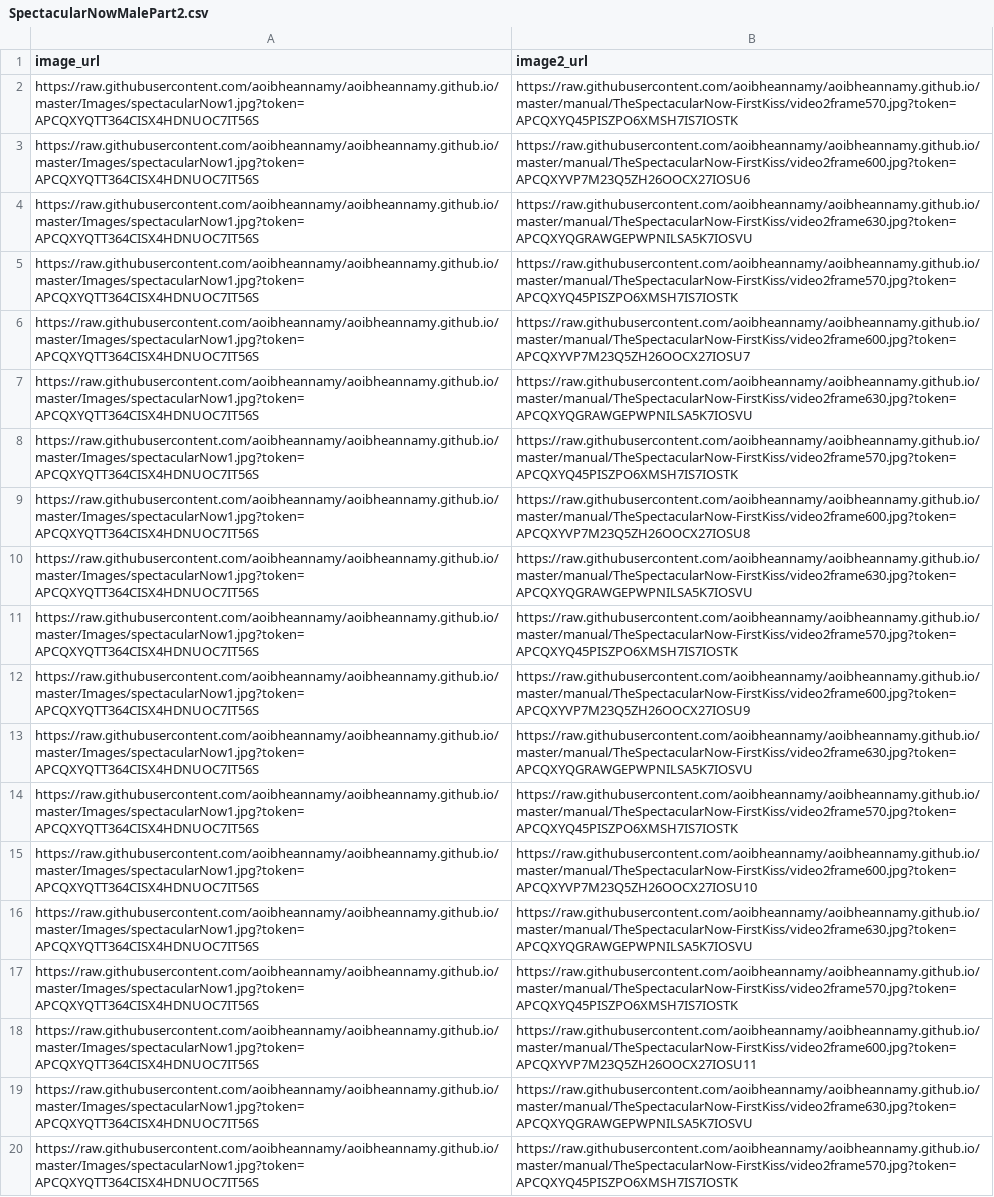
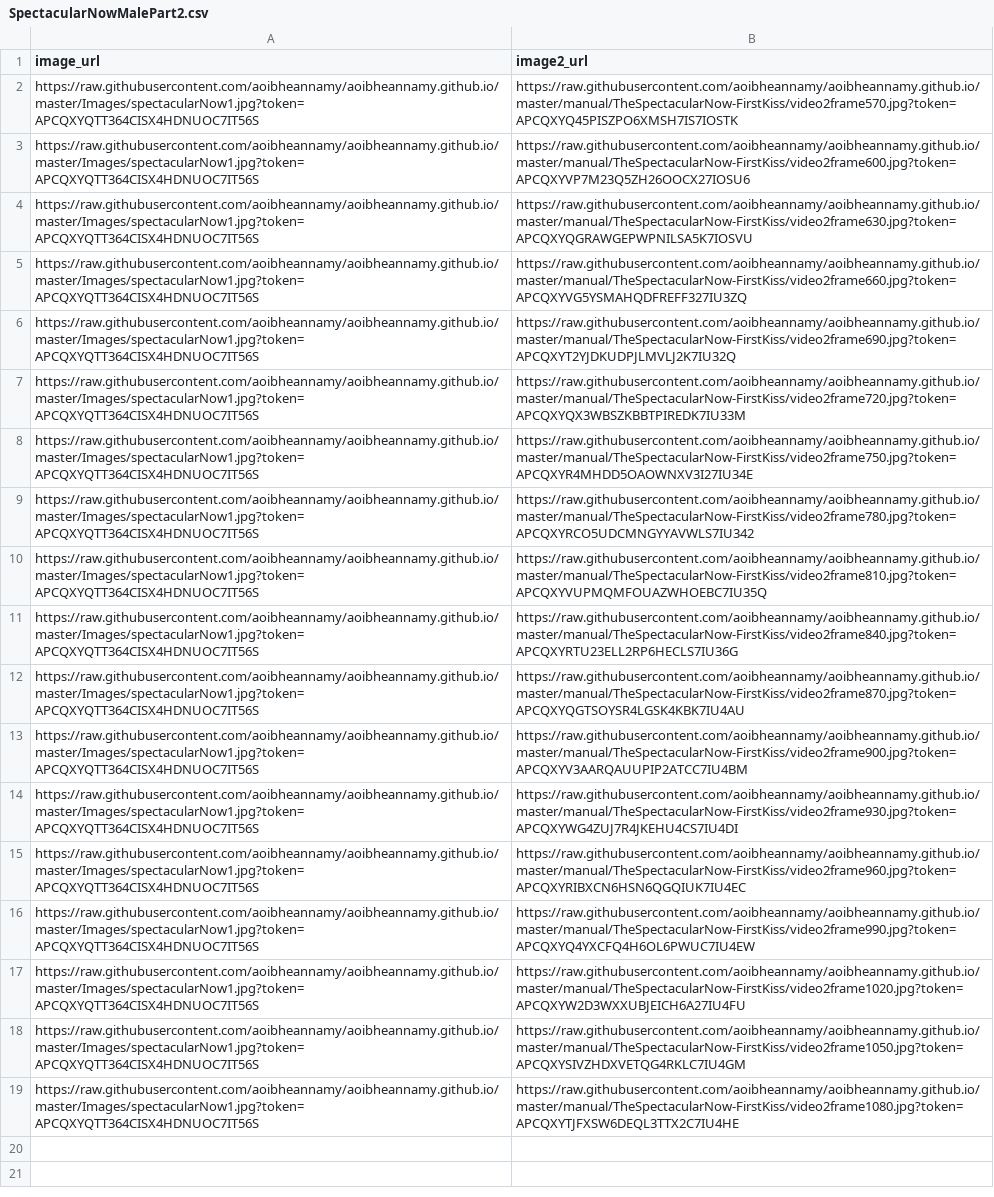
Before and after one commit to aoibheannamy/aoibheannamy.github.io, a CSV file: TurkInputFiles/SpectacularNowMalePart2.csv, drawn as a sheet; the diff names each change by its address in the sheet, - before the commit and + after, or states it on an @@ line.

```diff
--- a/TurkInputFiles/SpectacularNowMalePart2.csv
+++ b/TurkInputFiles/SpectacularNowMalePart2.csv
-B5 (image2_url): https://raw.githubusercontent.com/aoibheannamy/aoibheannamy.github.io/master/manual/TheSpectacularNow-FirstKiss/video2frame570.jpg?token=APCQXYQ45PISZPO6XMSH7IS7IOSTK
+B5 (image2_url): https://raw.githubusercontent.com/aoibheannamy/aoibheannamy.github.io/master/manual/TheSpectacularNow-FirstKiss/video2frame660.jpg?token=APCQXYVG5YSMAHQDFREFF327IU3ZQ
-B6 (image2_url): https://raw.githubusercontent.com/aoibheannamy/aoibheannamy.github.io/master/manual/TheSpectacularNow-FirstKiss/video2frame600.jpg?token=APCQXYVP7M23Q5ZH26OOCX27IOSU7
+B6 (image2_url): https://raw.githubusercontent.com/aoibheannamy/aoibheannamy.github.io/master/manual/TheSpectacularNow-FirstKiss/video2frame690.jpg?token=APCQXYT2YJDKUDPJLMVLJ2K7IU32Q
-B7 (image2_url): https://raw.githubusercontent.com/aoibheannamy/aoibheannamy.github.io/master/manual/TheSpectacularNow-FirstKiss/video2frame630.jpg?token=APCQXYQGRAWGEPWPNILSA5K7IOSVU
+B7 (image2_url): https://raw.githubusercontent.com/aoibheannamy/aoibheannamy.github.io/master/manual/TheSpectacularNow-FirstKiss/video2frame720.jpg?token=APCQXYQX3WBSZKBBTPIREDK7IU33M
-B8 (image2_url): https://raw.githubusercontent.com/aoibheannamy/aoibheannamy.github.io/master/manual/TheSpectacularNow-FirstKiss/video2frame570.jpg?token=APCQXYQ45PISZPO6XMSH7IS7IOSTK
+B8 (image2_url): https://raw.githubusercontent.com/aoibheannamy/aoibheannamy.github.io/master/manual/TheSpectacularNow-FirstKiss/video2frame750.jpg?token=APCQXYR4MHDD5OAOWNXV3I27IU34E
-B9 (image2_url): https://raw.githubusercontent.com/aoibheannamy/aoibheannamy.github.io/master/manual/TheSpectacularNow-FirstKiss/video2frame600.jpg?token=APCQXYVP7M23Q5ZH26OOCX27IOSU8
+B9 (image2_url): https://raw.githubusercontent.com/aoibheannamy/aoibheannamy.github.io/master/manual/TheSpectacularNow-FirstKiss/video2frame780.jpg?token=APCQXYRCO5UDCMNGYYAVWLS7IU342
-B10 (image2_url): https://raw.githubusercontent.com/aoibheannamy/aoibheannamy.github.io/master/manual/TheSpectacularNow-FirstKiss/video2frame630.jpg?token=APCQXYQGRAWGEPWPNILSA5K7IOSVU
+B10 (image2_url): https://raw.githubusercontent.com/aoibheannamy/aoibheannamy.github.io/master/manual/TheSpectacularNow-FirstKiss/video2frame810.jpg?token=APCQXYVUPMQMFOUAZWHOEBC7IU35Q
-B11 (image2_url): https://raw.githubusercontent.com/aoibheannamy/aoibheannamy.github.io/master/manual/TheSpectacularNow-FirstKiss/video2frame570.jpg?token=APCQXYQ45PISZPO6XMSH7IS7IOSTK
+B11 (image2_url): https://raw.githubusercontent.com/aoibheannamy/aoibheannamy.github.io/master/manual/TheSpectacularNow-FirstKiss/video2frame840.jpg?token=APCQXYRTU23ELL2RP6HECLS7IU36G
-B12 (image2_url): https://raw.githubusercontent.com/aoibheannamy/aoibheannamy.github.io/master/manual/TheSpectacularNow-FirstKiss/video2frame600.jpg?token=APCQXYVP7M23Q5ZH26OOCX27IOSU9
+B12 (image2_url): https://raw.githubusercontent.com/aoibheannamy/aoibheannamy.github.io/master/manual/TheSpectacularNow-FirstKiss/video2frame870.jpg?token=APCQXYQGTSOYSR4LGSK4KBK7IU4AU
-B13 (image2_url): https://raw.githubusercontent.com/aoibheannamy/aoibheannamy.github.io/master/manual/TheSpectacularNow-FirstKiss/video2frame630.jpg?token=APCQXYQGRAWGEPWPNILSA5K7IOSVU
+B13 (image2_url): https://raw.githubusercontent.com/aoibheannamy/aoibheannamy.github.io/master/manual/TheSpectacularNow-FirstKiss/video2frame900.jpg?token=APCQXYV3AARQAUUPIP2ATCC7IU4BM
-B14 (image2_url): https://raw.githubusercontent.com/aoibheannamy/aoibheannamy.github.io/master/manual/TheSpectacularNow-FirstKiss/video2frame570.jpg?token=APCQXYQ45PISZPO6XMSH7IS7IOSTK
+B14 (image2_url): https://raw.githubusercontent.com/aoibheannamy/aoibheannamy.github.io/master/manual/TheSpectacularNow-FirstKiss/video2frame930.jpg?token=APCQXYWG4ZUJ7R4JKEHU4CS7IU4DI
-B15 (image2_url): https://raw.githubusercontent.com/aoibheannamy/aoibheannamy.github.io/master/manual/TheSpectacularNow-FirstKiss/video2frame600.jpg?token=APCQXYVP7M23Q5ZH26OOCX27IOSU10
+B15 (image2_url): https://raw.githubusercontent.com/aoibheannamy/aoibheannamy.github.io/master/manual/TheSpectacularNow-FirstKiss/video2frame960.jpg?token=APCQXYRIBXCN6HSN6QGQIUK7IU4EC
-B16 (image2_url): https://raw.githubusercontent.com/aoibheannamy/aoibheannamy.github.io/master/manual/TheSpectacularNow-FirstKiss/video2frame630.jpg?token=APCQXYQGRAWGEPWPNILSA5K7IOSVU
+B16 (image2_url): https://raw.githubusercontent.com/aoibheannamy/aoibheannamy.github.io/master/manual/TheSpectacularNow-FirstKiss/video2frame990.jpg?token=APCQXYQ4YXCFQ4H6OL6PWUC7IU4EW
-B17 (image2_url): https://raw.githubusercontent.com/aoibheannamy/aoibheannamy.github.io/master/manual/TheSpectacularNow-FirstKiss/video2frame570.jpg?token=APCQXYQ45PISZPO6XMSH7IS7IOSTK
+B17 (image2_url): https://raw.githubusercontent.com/aoibheannamy/aoibheannamy.github.io/master/manual/TheSpectacularNow-FirstKiss/video2frame1020.jpg?token=APCQXYW2D3WXXUBJEICH6A27IU4FU
-B18 (image2_url): https://raw.githubusercontent.com/aoibheannamy/aoibheannamy.github.io/master/manual/TheSpectacularNow-FirstKiss/video2frame600.jpg?token=APCQXYVP7M23Q5ZH26OOCX27IOSU11
+B18 (image2_url): https://raw.githubusercontent.com/aoibheannamy/aoibheannamy.github.io/master/manual/TheSpectacularNow-FirstKiss/video2frame1050.jpg?token=APCQXYSIVZHDXVETQG4RKLC7IU4GM
-B19 (image2_url): https://raw.githubusercontent.com/aoibheannamy/aoibheannamy.github.io/master/manual/TheSpectacularNow-FirstKiss/video2frame630.jpg?token=APCQXYQGRAWGEPWPNILSA5K7IOSVU
+B19 (image2_url): https://raw.githubusercontent.com/aoibheannamy/aoibheannamy.github.io/master/manual/TheSpectacularNow-FirstKiss/video2frame1080.jpg?token=APCQXYTJFXSW6DEQL3TTX2C7IU4HE
-row 20: https://raw.githubusercontent.com/aoibheannamy/aoibheannamy.github.io/master/Images/spectacularNow1.jpg?token=APCQXYQTT364CISX4HDNUOC7IT56S | https://raw.githubusercontent.com/aoibheannamy/aoibheannamy.github.io/master/manual/TheSpectacularNow-FirstKiss/video2frame570.jpg?token=APCQXYQ45PISZPO6XMSH7IS7IOSTK
```
Also changed, not shown: TurkInputFiles/SpectacularNowFemalePart1.csv, TurkInputFiles/SpectacularNowFemalePart2.csv, 1 other file.
